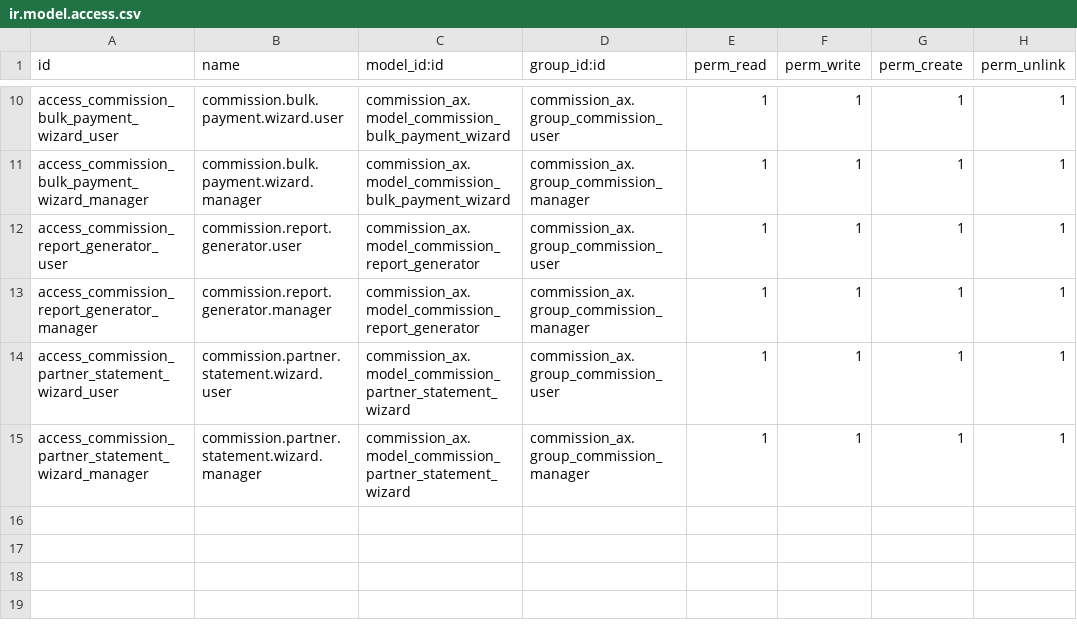
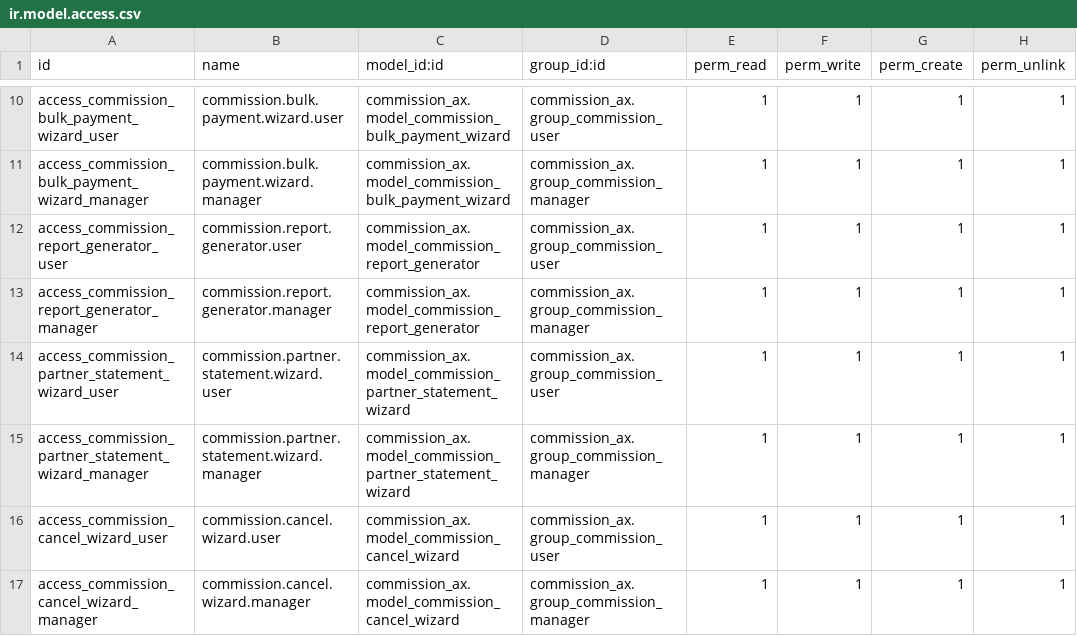
Before and after one commit to renbran/OSUSAPPS, a CSV file: commission_ax/security/ir.model.access.csv, drawn as a sheet; only a part is shown, gaps mark what is left out; the diff names each change by its address in the sheet, - before the commit and + after, or states it on an @@ line.

```diff
--- a/commission_ax/security/ir.model.access.csv
+++ b/commission_ax/security/ir.model.access.csv
+row 16: access_commission_cancel_wizard_user | commission.cancel.wizard.user | commission_ax.model_commission_cancel_wizard | commission_ax.group_commission_user | 1 | 1 | 1 | 1
+row 17: access_commission_cancel_wizard_manager | commission.cancel.wizard.manager | commission_ax.model_commission_cancel_wizard | commission_ax.group_commission_manager | 1 | 1 | 1 | 1
```
Also changed, not shown: 21 other files.
